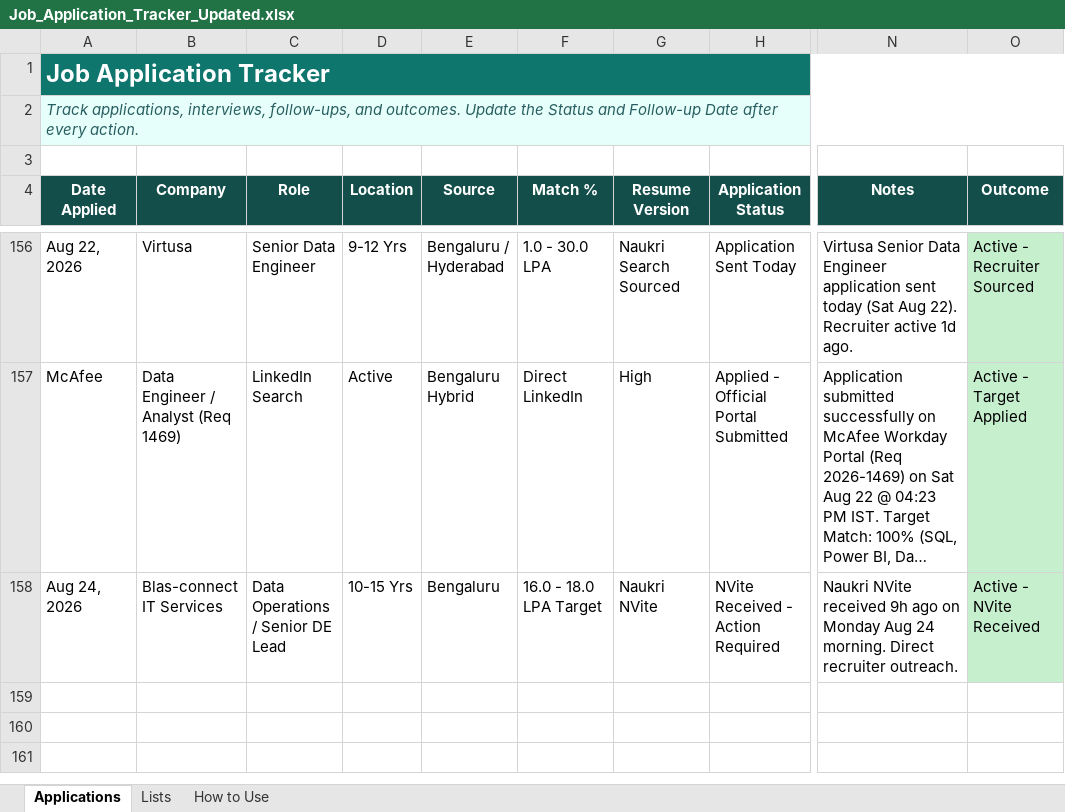
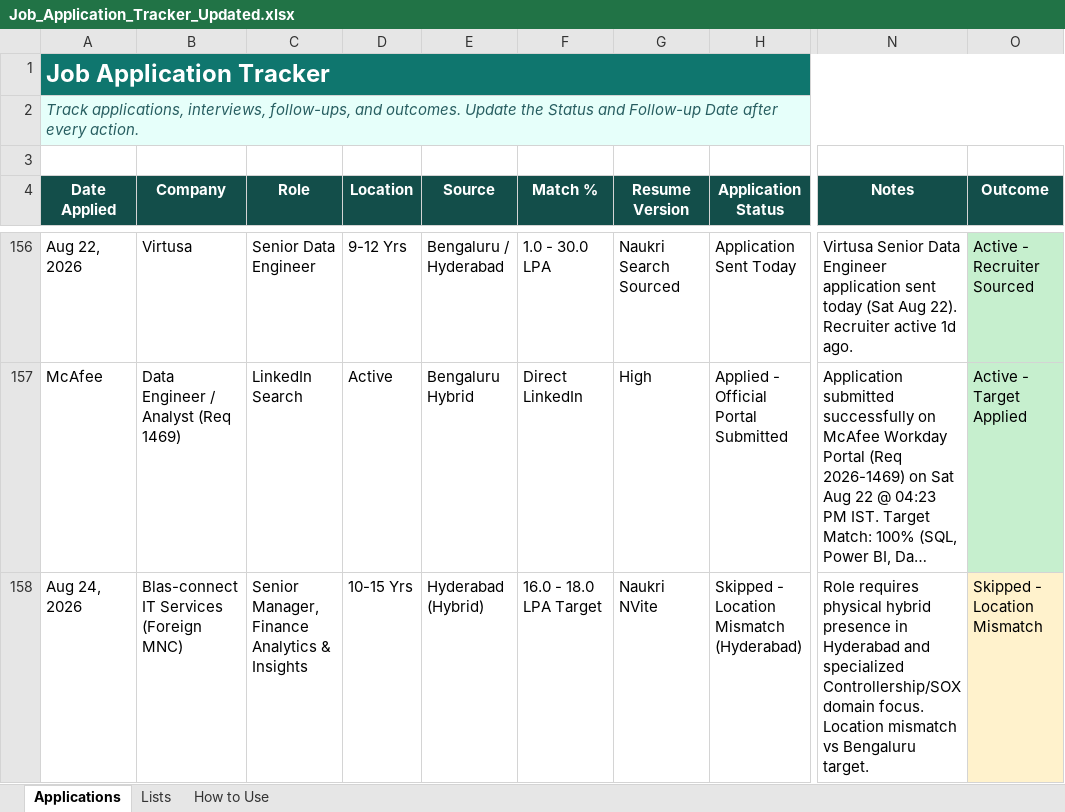
Before and after one commit to LeadGenData/M_Haresh_Kumar, an Excel workbook: Job_Application_Tracker_Updated.xlsx, sheet Applications, drawn as a sheet; only a part is shown, gaps mark what is left out; long unchanged cells end in …; values as stored, in another font and other column widths than the file's, no borders; conditional formats and table styles not drawn; the diff names each change by its address in the sheet, - before the commit and + after, or states it on an @@ line.

Commit message:
Monday Aug 24: Updated Row 158 to Skipped - Location Mismatch (Hyderabad) for Blas-connect Finance Analytics Manager

```diff
--- a/Job_Application_Tracker_Updated.xlsx (sheet Applications)
+++ b/Job_Application_Tracker_Updated.xlsx (sheet Applications)
-B158 (Company): Blas-connect IT Services
+B158 (Company): Blas-connect IT Services (Foreign MNC)
-C158 (Role): Data Operations / Senior DE Lead
+C158 (Role): Senior Manager, Finance Analytics & Insights
-E158 (Source): Bengaluru
+E158 (Source): Hyderabad (Hybrid)
-H158 (Application Status): NVite Received - Action Required
+H158 (Application Status): Skipped - Location Mismatch (Hyderabad)
-N158 (Notes): Naukri NVite received 9h ago on Monday Aug 24 morning. Direct recruiter outreach.
+N158 (Notes): Role requires physical hybrid presence in Hyderabad and specialized Controllership/SOX domain focus. Location mismatch vs Bengaluru target.
-O158 (Outcome): Active - NVite Received
+O158 (Outcome): Skipped - Location Mismatch
-O158 fill: #C6EFCE
+O158 fill: #FFF2CC
```
